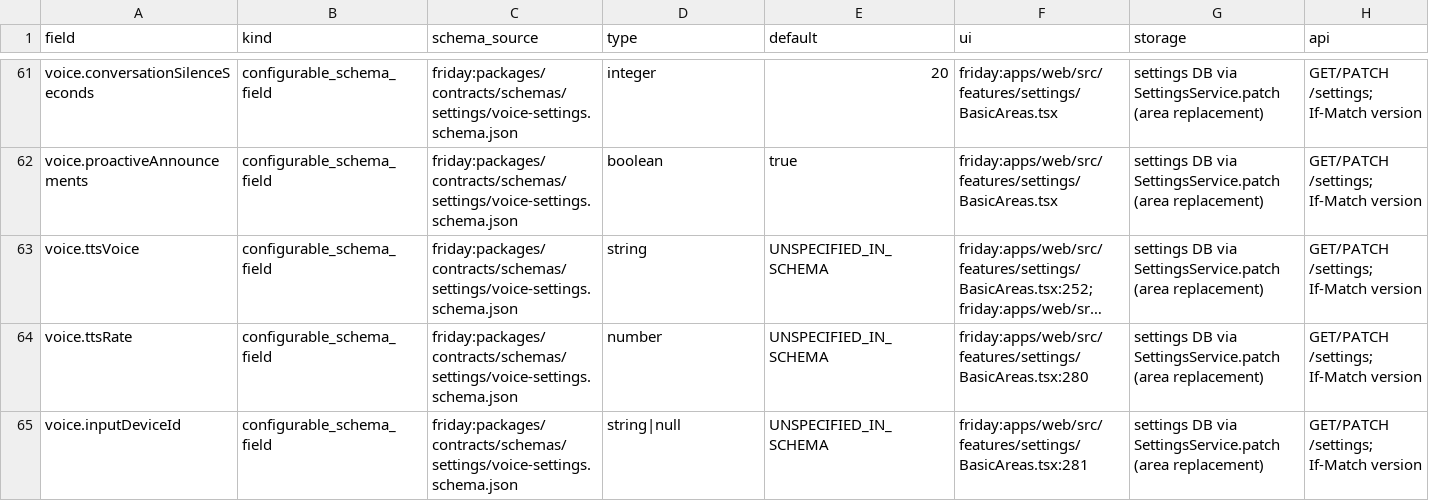
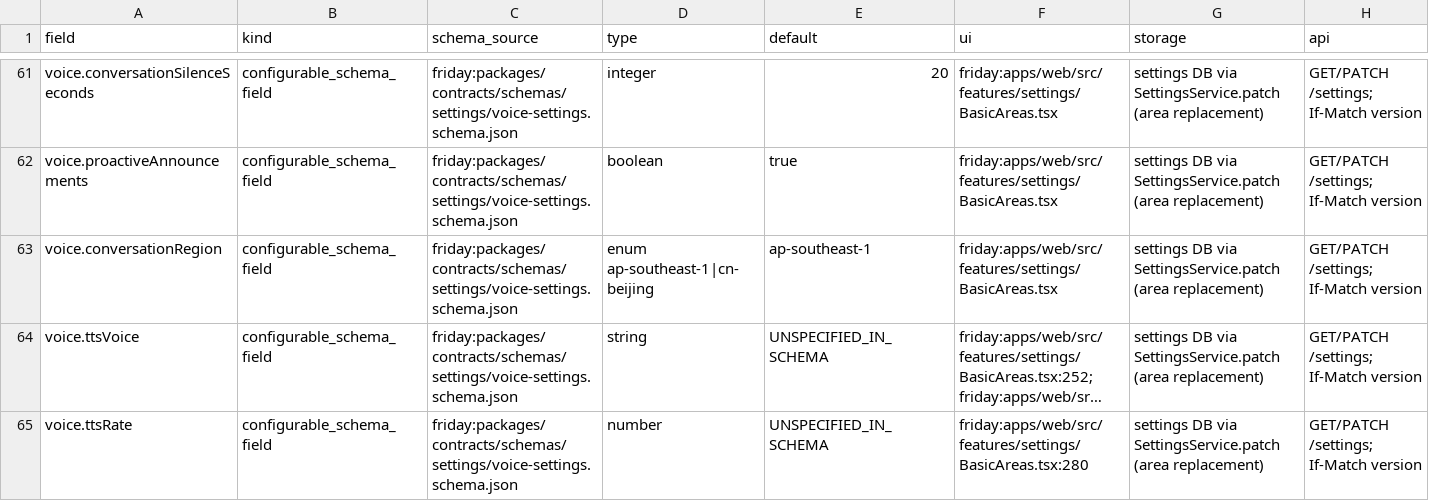
Before and after one commit to rogueki/rogue-friday, a CSV file: docs/agent-work/hermes-full-integration/settings-runtime-map.csv, drawn as a sheet; only a part is shown, gaps mark what is left out; the shorter side is filled out with more unchanged rows; long unchanged cells end in …; rows hold the shown columns only; the diff names each change by its address in the sheet, - before the commit and + after, or states it on an @@ line.

```diff
--- a/docs/agent-work/hermes-full-integration/settings-runtime-map.csv
+++ b/docs/agent-work/hermes-full-integration/settings-runtime-map.csv
+row 63: voice.conversationRegion | configurable_schema_field | friday:packages/contracts/schemas/settings/voice-settings.schema.json | enum ap-southeast-1|cn-beijing | ap-southeast-1 | friday:apps/web/src/features/settings/BasicAreas.tsx | settings DB via SettingsService.patch (area replacement) | GET/PATCH /settings; If-Match version
```
Also changed, not shown: 37 other files.
